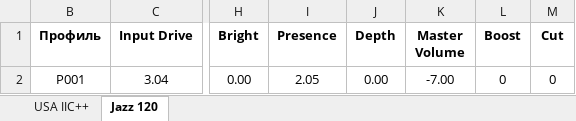
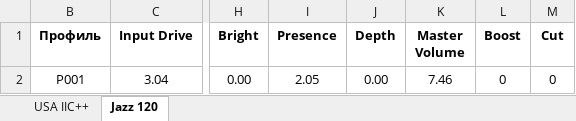
Before and after one commit to rzangizyarov/tonex_models, an Excel workbook: models/Axe FX II/Amp/Profiles.xlsx, sheet Jazz 120, drawn as a sheet; only a part is shown, gaps mark what is left out; values as stored, in another font and other column widths than the file's, no borders; the diff names each change by its address in the sheet, - before the commit and + after, or states it on an @@ line.

```diff
--- a/models/Axe FX II/Amp/Profiles.xlsx (sheet Jazz 120)
+++ b/models/Axe FX II/Amp/Profiles.xlsx (sheet Jazz 120)
-K2 (Master Volume): -7.00
+K2 (Master Volume): 7.46
```
Also changed, not shown: 9 other files.
